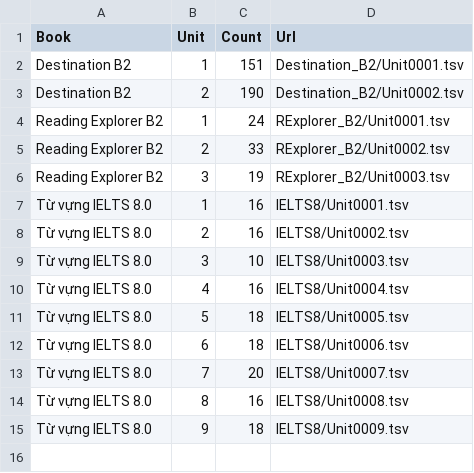
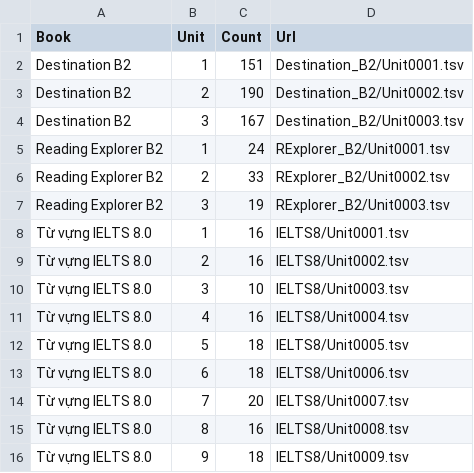
Before and after one commit to Nha-cua-Cao/ENG-learning-tools, a TSV file: BlazeCard/UnitMetaData.tsv, drawn as a sheet; the diff names each change by its address in the sheet, - before the commit and + after, or states it on an @@ line.

Commit message:
BlazeCard: Add Destination U6

```diff
--- a/BlazeCard/UnitMetaData.tsv
+++ b/BlazeCard/UnitMetaData.tsv
+row 4: Destination B2 | 3 | 167 | Destination_B2/Unit0003.tsv
```
Also changed, not shown: 1 other file.
